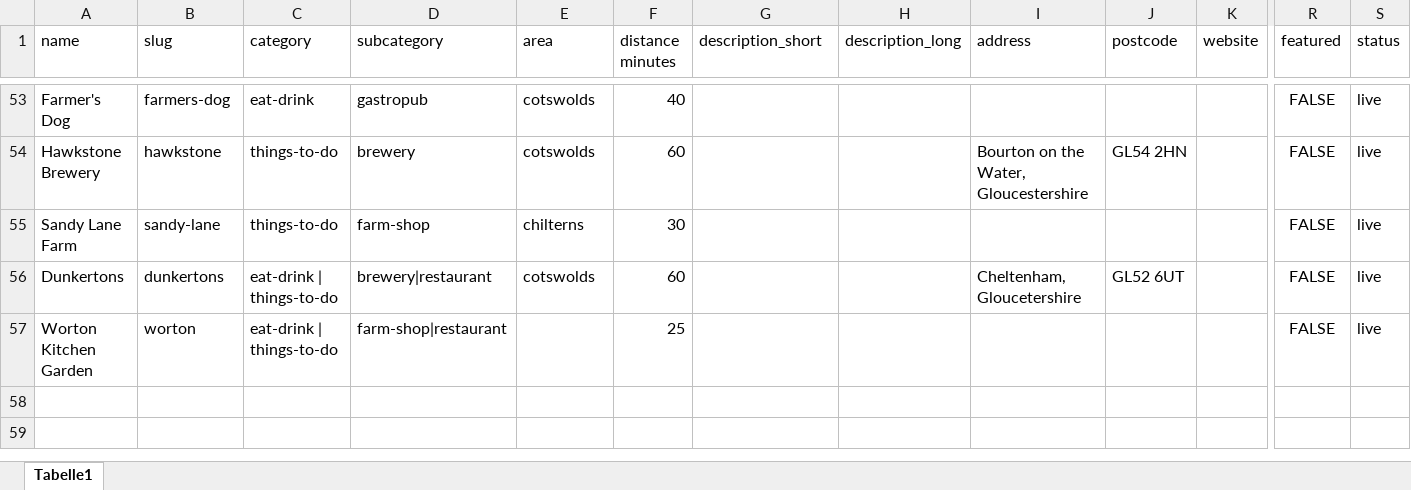
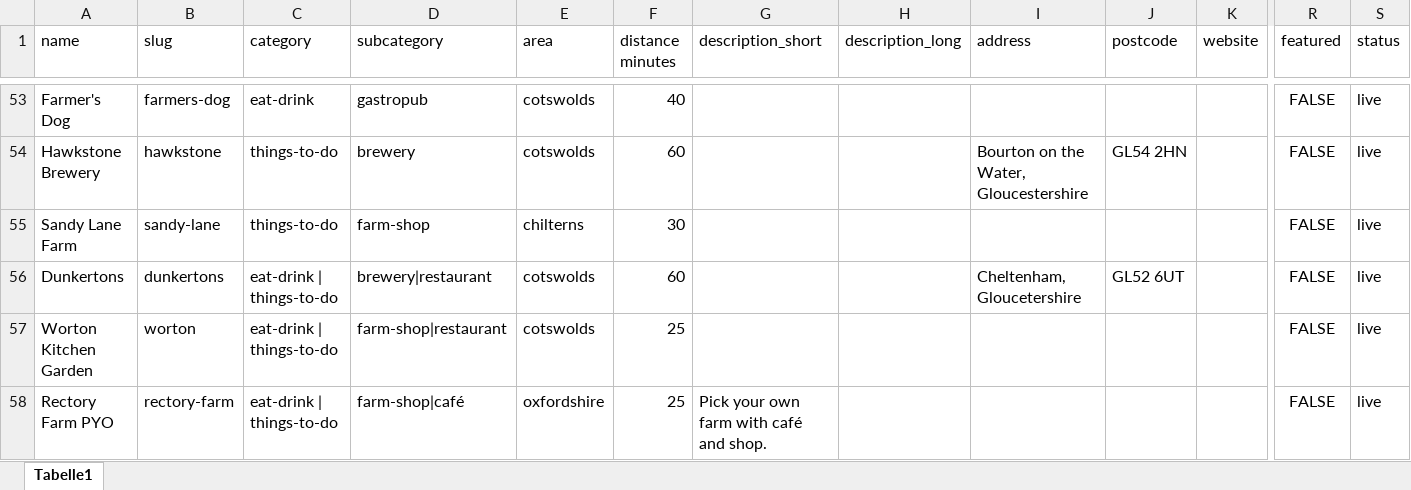
Before and after one commit to lovewue/bicesterguide, an Excel workbook: data/places_master.xlsx, sheet Tabelle1, drawn as a sheet; only a part is shown, gaps mark what is left out; values as stored, in another font and other column widths than the file's, no borders; rows hold the shown columns only; the diff names each change by its address in the sheet, - before the commit and + after, or states it on an @@ line.

Commit message:
rectory farm

```diff
--- a/data/places_master.xlsx (sheet Tabelle1)
+++ b/data/places_master.xlsx (sheet Tabelle1)
-E57 (area): (empty)
+E57 (area): cotswolds
+row 58: Rectory Farm PYO | rectory-farm | eat-drink | things-to-do | farm-shop|café | oxfordshire | 25 | Pick your own farm with café and shop. |  |  |  |  | FALSE | live
```
Also changed, not shown: 3 other files.
